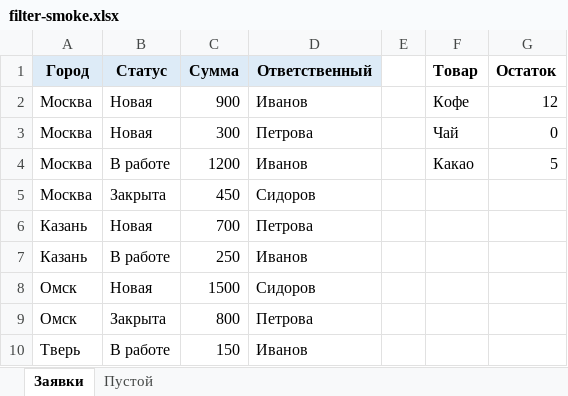
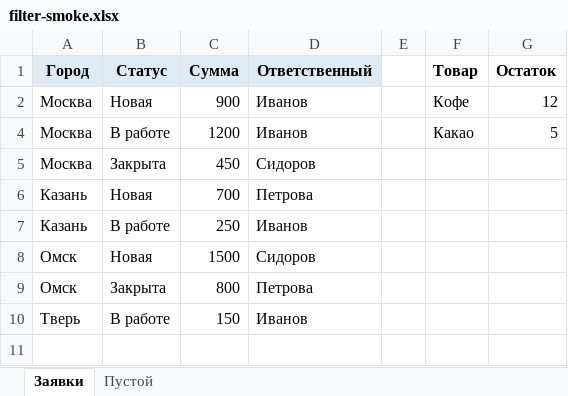
Before and after one commit to edgargew622-cloud/excel-ai-addin, an Excel workbook: filter-smoke.xlsx, sheet Заявки, drawn as a sheet; values as stored, in another font and other column widths than the file's, no borders; the diff names each change by its address in the sheet, - before the commit and + after, or states it on an @@ line.

```diff
--- a/filter-smoke.xlsx (sheet Заявки)
+++ b/filter-smoke.xlsx (sheet Заявки)
@@ row 3 hidden: Москва | Новая | 300 | Петрова |  | Чай | 0 @@
```
